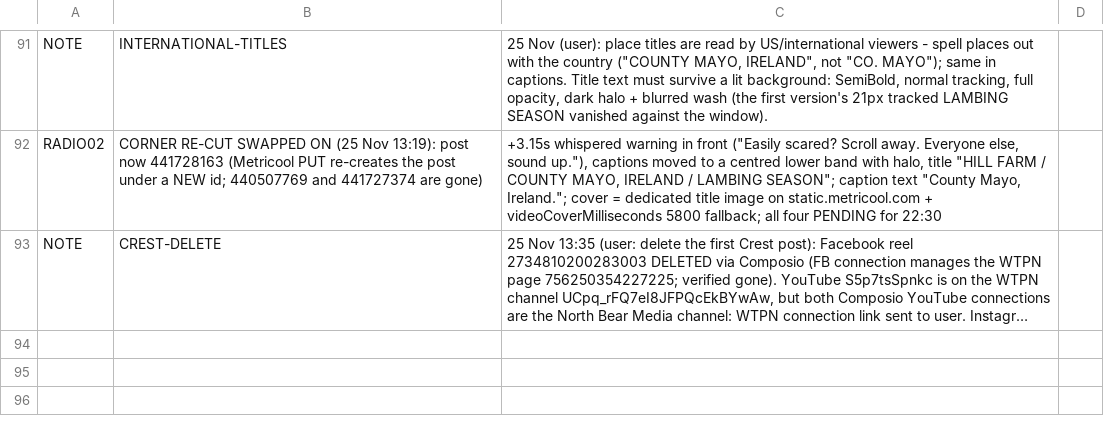
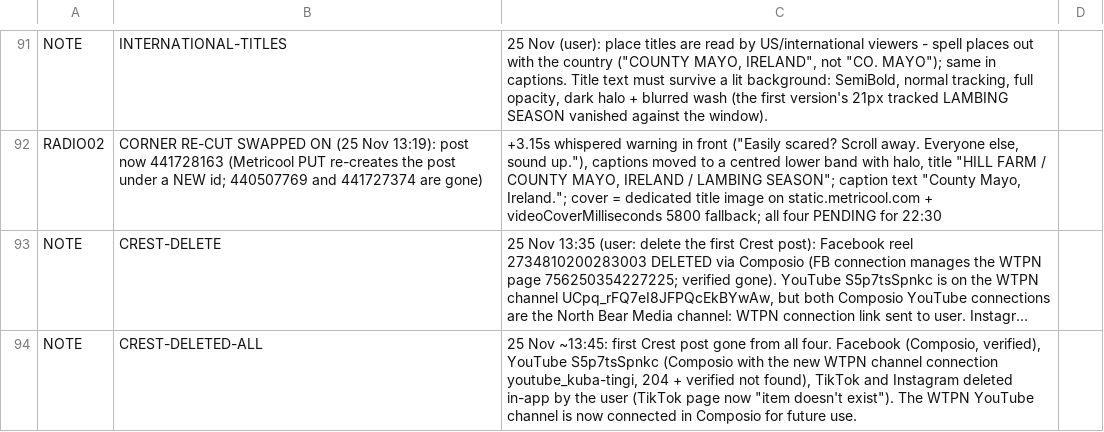
Before and after one commit to NorthBearMedia/nbm, a TSV file: wtpn/channel-audit/ledger.tsv, drawn as a sheet; only a part is shown, gaps mark what is left out; long unchanged cells end in …; the diff names each change by its address in the sheet, - before the commit and + after, or states it on an @@ line.

```diff
--- a/wtpn/channel-audit/ledger.tsv
+++ b/wtpn/channel-audit/ledger.tsv
+row 94: NOTE | CREST-DELETED-ALL | 25 Nov ~13:45: first Crest post gone from all four. Facebook (Composio, verified), YouTube S5p7tsSpnkc (Composio with the new WTPN channel connection youtube_kuba-tingi, 204 + verified not found), TikTok and Instagram deleted in-app by the user (TikTok page now "item doesn't exist"). The WTPN YouTube channel is now connected in Composio for future use.
```
